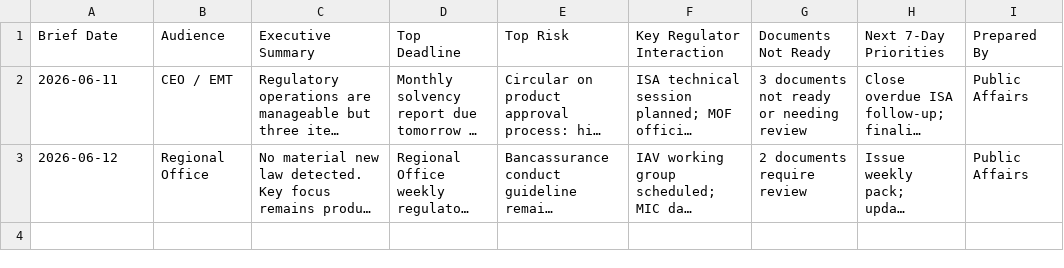
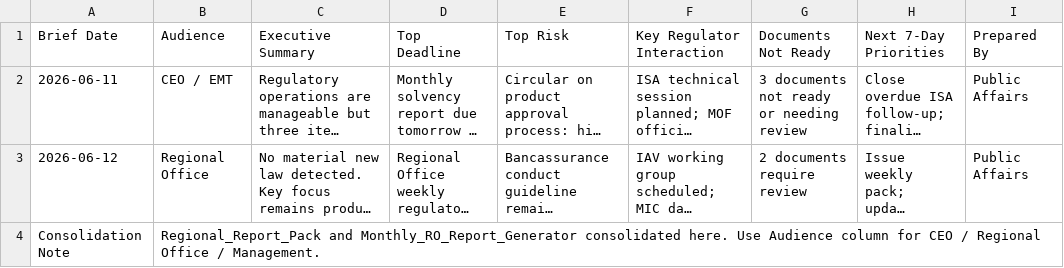
Before and after one commit to lehoangquanvcb/regulatory-public-affairs-command-center, a CSV file: data/executive_brief_data.csv, drawn as a sheet; only a part is shown; long unchanged cells end in …; the diff covers the shown part only; the diff names each change by its address in the sheet, - before the commit and + after, or states it on an @@ line.

```diff
--- a/data/executive_brief_data.csv
+++ b/data/executive_brief_data.csv
+row 4: Consolidation Note | Regional_Report_Pack and Monthly_RO_Report_Generator consolidated here. Use Audience column for CEO / Regional Office / Management.
```
Also changed, not shown: 2 added rows elsewhere in this file, data/daily_actions.csv, data/document_qc_checklist.csv, 17 other files.
